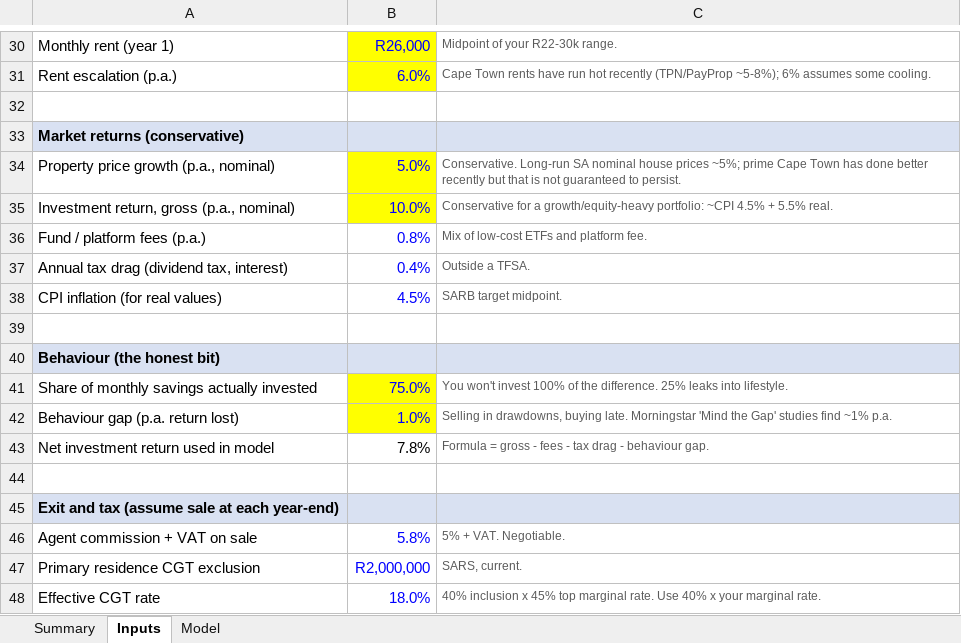
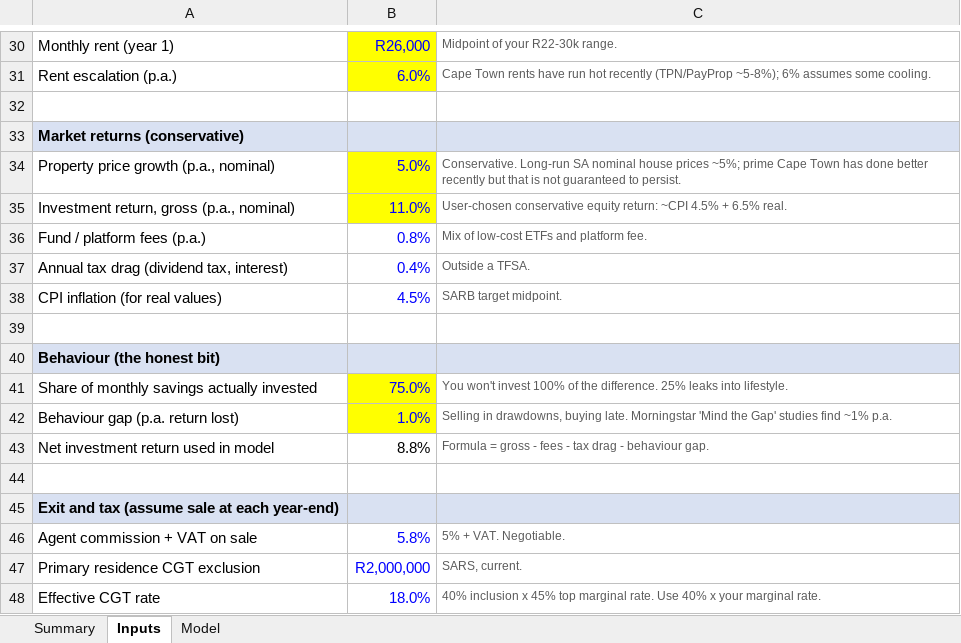
Before and after one commit to alexxhayman/AI_Research_Assistant, an Excel workbook: outputs/Buy_vs_Rent_Cape_Town.xlsx, sheet Inputs, drawn as a sheet; only a part is shown, gaps mark what is left out; values as stored, in another font and other column widths than the file's, no borders; the diff names each change by its address in the sheet, - before the commit and + after, or states it on an @@ line.

```diff
--- a/outputs/Buy_vs_Rent_Cape_Town.xlsx (sheet Inputs)
+++ b/outputs/Buy_vs_Rent_Cape_Town.xlsx (sheet Inputs)
-B35: 10.0%
+B35: 11.0%
-C35: Conservative for a growth/equity-heavy portfolio: ~CPI 4.5% + 5.5% real.
+C35: User-chosen conservative equity return: ~CPI 4.5% + 6.5% real.
-B43: 7.8%
+B43: 8.8%
```
Also changed, not shown: sheet Model, sheet Summary, charts or pictures.
